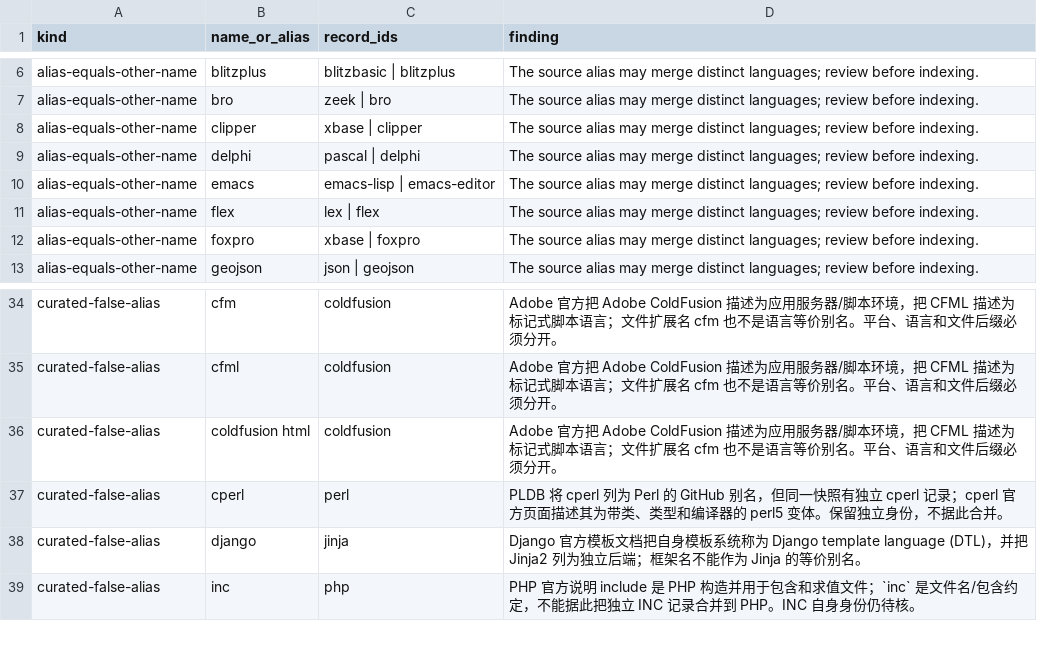
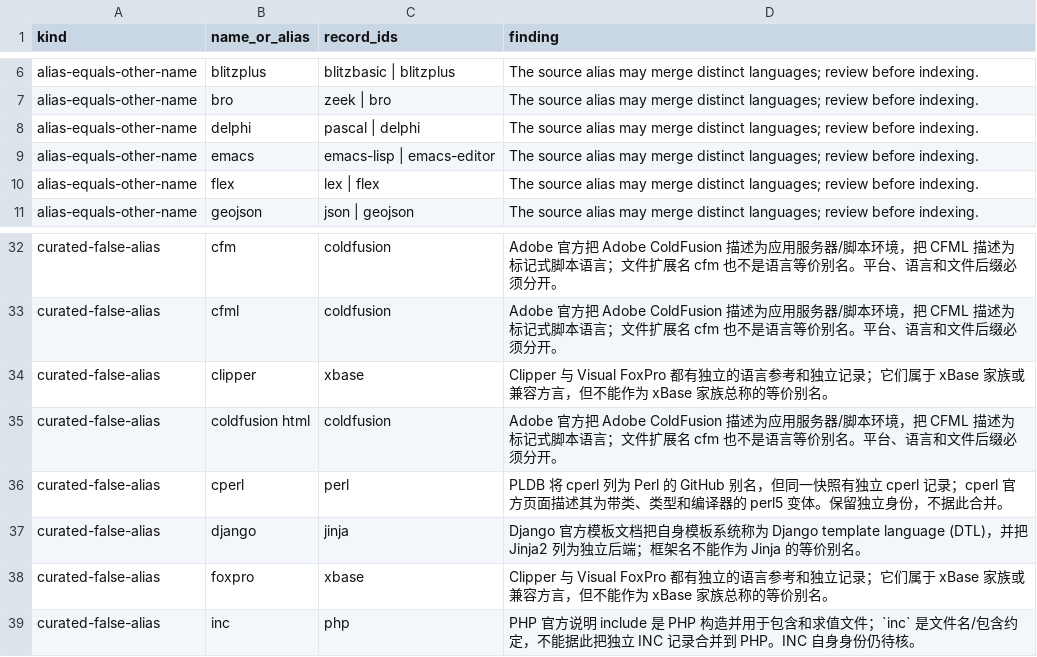
Before and after one commit to glwang-g/code-museum, a CSV file: docs/audit/identity-issues.csv, drawn as a sheet; only a part is shown, gaps mark what is left out; removed rows and columns are numbered as before the commit, all else as after; the diff names each change by its address in the sheet, - before the commit and + after, or states it on an @@ line.

Commit message:
Disambiguate xBase dialect aliases

```diff
--- a/docs/audit/identity-issues.csv
+++ b/docs/audit/identity-issues.csv
-row 8: alias-equals-other-name | clipper | xbase | clipper | The source alias may merge distinct languages; review before indexing.
-row 12: alias-equals-other-name | foxpro | xbase | foxpro | The source alias may merge distinct languages; review before indexing.
+row 34: curated-false-alias | clipper | xbase | Clipper 与 Visual FoxPro 都有独立的语言参考和独立记录；它们属于 xBase 家族或兼容方言，但不能作为 xBase 家族总称的等价别名。
+row 38: curated-false-alias | foxpro | xbase | Clipper 与 Visual FoxPro 都有独立的语言参考和独立记录；它们属于 xBase 家族或兼容方言，但不能作为 xBase 家族总称的等价别名。
```
Also changed, not shown: 5 other files.
